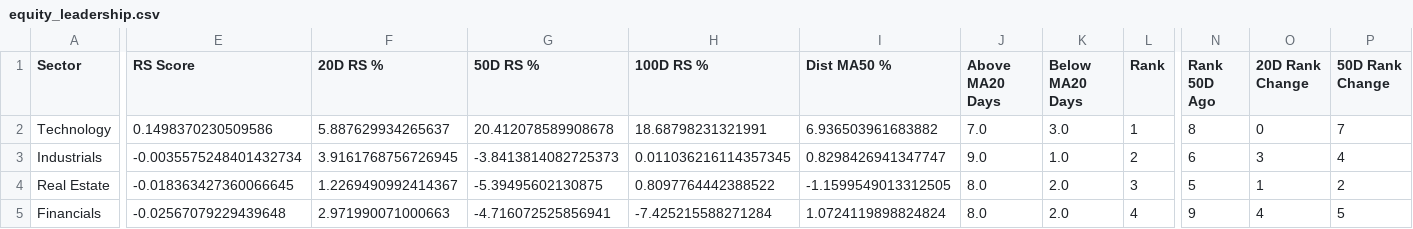
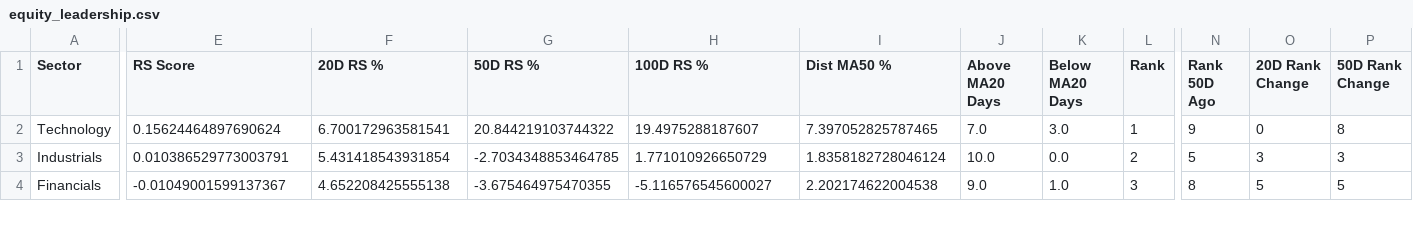
Before and after one commit to Pledge-Resupply/temp, a CSV file: marketdashboard/equity_leadership.csv, drawn as a sheet; only a part is shown, gaps mark what is left out; removed rows and columns are numbered as before the commit, all else as after; rows hold the shown columns only; the diff covers the shown part only; the diff names each change by its address in the sheet, - before the commit and + after, or states it on an @@ line.

```diff
--- a/marketdashboard/equity_leadership.csv
+++ b/marketdashboard/equity_leadership.csv
-E2 (RS Score): 0.1498370230509586
+E2 (RS Score): 0.15624464897690624
-F2 (20D RS %): 5.887629934265637
+F2 (20D RS %): 6.700172963581541
-G2 (50D RS %): 20.412078589908678
+G2 (50D RS %): 20.844219103744322
-H2 (100D RS %): 18.68798231321991
+H2 (100D RS %): 19.4975288187607
-I2 (Dist MA50 %): 6.936503961683882
+I2 (Dist MA50 %): 7.397052825787465
-N2 (Rank 50D Ago): 8
+N2 (Rank 50D Ago): 9
-P2 (50D Rank Change): 7
+P2 (50D Rank Change): 8
-E3 (RS Score): -0.0035575248401432734
+E3 (RS Score): 0.010386529773003791
-F3 (20D RS %): 3.9161768756726945
+F3 (20D RS %): 5.431418543931854
-G3 (50D RS %): -3.8413814082725373
+G3 (50D RS %): -2.7034348853464785
-H3 (100D RS %): 0.011036216114357345
+H3 (100D RS %): 1.771010926650729
-I3 (Dist MA50 %): 0.8298426941347747
+I3 (Dist MA50 %): 1.8358182728046124
-J3 (Above MA20 Days): 9.0
+J3 (Above MA20 Days): 10.0
-K3 (Below MA20 Days): 1.0
+K3 (Below MA20 Days): 0.0
-N3 (Rank 50D Ago): 6
+N3 (Rank 50D Ago): 5
-P3 (50D Rank Change): 4
+P3 (50D Rank Change): 3
-row 4: Real Estate | -0.018363427360066645 | 1.2269490992414367 | -5.39495602130875 | 0.8097764442388522 | -1.1599549013312505 | 8.0 | 2.0 | 3 | 5 | 1 | 2
-E4 (RS Score): -0.02567079229439648
+E4 (RS Score): -0.01049001599137367
-F4 (20D RS %): 2.971990071000663
+F4 (20D RS %): 4.652208425555138
-G4 (50D RS %): -4.716072525856941
+G4 (50D RS %): -3.675464975470355
-H4 (100D RS %): -7.425215588271284
+H4 (100D RS %): -5.116576545600027
-I4 (Dist MA50 %): 1.0724119898824824
+I4 (Dist MA50 %): 2.202174622004538
-J4 (Above MA20 Days): 8.0
+J4 (Above MA20 Days): 9.0
-K4 (Below MA20 Days): 2.0
+K4 (Below MA20 Days): 1.0
-L4 (Rank): 4
+L4 (Rank): 3
-N4 (Rank 50D Ago): 9
+N4 (Rank 50D Ago): 8
-O4 (20D Rank Change): 4
+O4 (20D Rank Change): 5
```
Also changed, not shown: 1 added row and 54 edited cells elsewhere in this file, marketdashboard/deteriorating_groups.csv, marketdashboard/regime_signals.csv, 3 other files.
